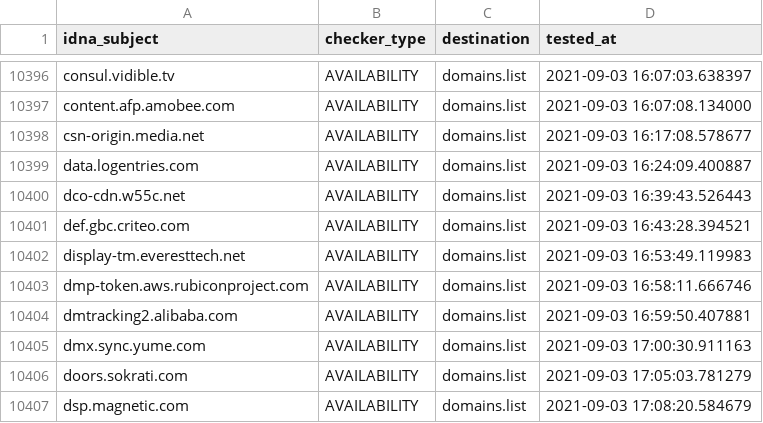
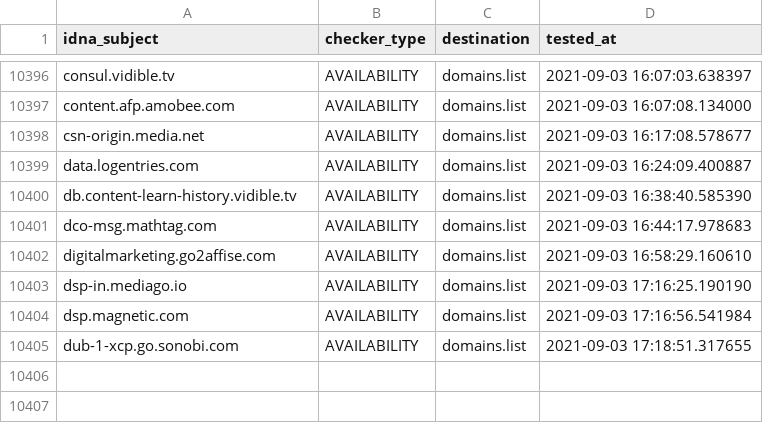
Before and after one commit to Ultimate-Hosts-Blacklist/anudeepND_blacklist_ad_server, a CSV file: .pyfunceble/inactive.csv, drawn as a sheet; only a part is shown, gaps mark what is left out.

```diff
--- a/.pyfunceble/inactive.csv
+++ b/.pyfunceble/inactive.csv
@@ -10399,9 +10399,7 @@ csn-origin.media.net,AVAILABILITY,domains.list,2021-09-03 16:17:08.578677
 data.logentries.com,AVAILABILITY,domains.list,2021-09-03 16:24:09.400887
-dco-cdn.w55c.net,AVAILABILITY,domains.list,2021-09-03 16:39:43.526443
-def.gbc.criteo.com,AVAILABILITY,domains.list,2021-09-03 16:43:28.394521
-display-tm.everesttech.net,AVAILABILITY,domains.list,2021-09-03 16:53:49.119983
-dmp-token.aws.rubiconproject.com,AVAILABILITY,domains.list,2021-09-03 16:58:11.666746
-dmtracking2.alibaba.com,AVAILABILITY,domains.list,2021-09-03 16:59:50.407881
-dmx.sync.yume.com,AVAILABILITY,domains.list,2021-09-03 17:00:30.911163
-doors.sokrati.com,AVAILABILITY,domains.list,2021-09-03 17:05:03.781279
-dsp.magnetic.com,AVAILABILITY,domains.list,2021-09-03 17:08:20.584679
+db.content-learn-history.vidible.tv,AVAILABILITY,domains.list,2021-09-03 16:38:40.585390
+dco-msg.mathtag.com,AVAILABILITY,domains.list,2021-09-03 16:44:17.978683
+digitalmarketing.go2affise.com,AVAILABILITY,domains.list,2021-09-03 16:58:29.160610
+dsp-in.mediago.io,AVAILABILITY,domains.list,2021-09-03 17:16:25.190190
+dsp.magnetic.com,AVAILABILITY,domains.list,2021-09-03 17:16:56.541984
+dub-1-xcp.go.sonobi.com,AVAILABILITY,domains.list,2021-09-03 17:18:51.317655
```
Also changed, not shown: 13 other files.
